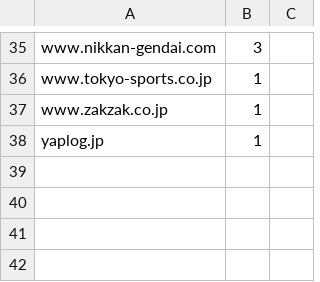
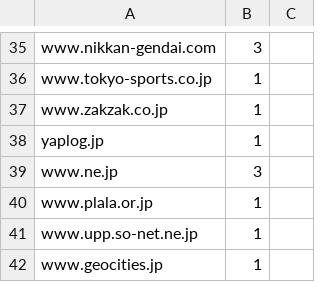
Before and after one commit to TeamMomentum/bs-url-normalizer, a CSV file: resources/norm_host_path.csv, drawn as a sheet; only a part is shown, gaps mark what is left out.

Commit message:
add host-path normalization rules ISP homepage service and its userspace

```diff
--- a/resources/norm_host_path.csv
+++ b/resources/norm_host_path.csv
@@ -38 +38,5 @@ www.zakzak.co.jp,1,
 yaplog.jp,1,
+www.ne.jp,3,
+www.plala.or.jp,1,
+www.upp.so-net.ne.jp,1,
+www.geocities.jp,1,
```
Also changed, not shown: 3 other files.
